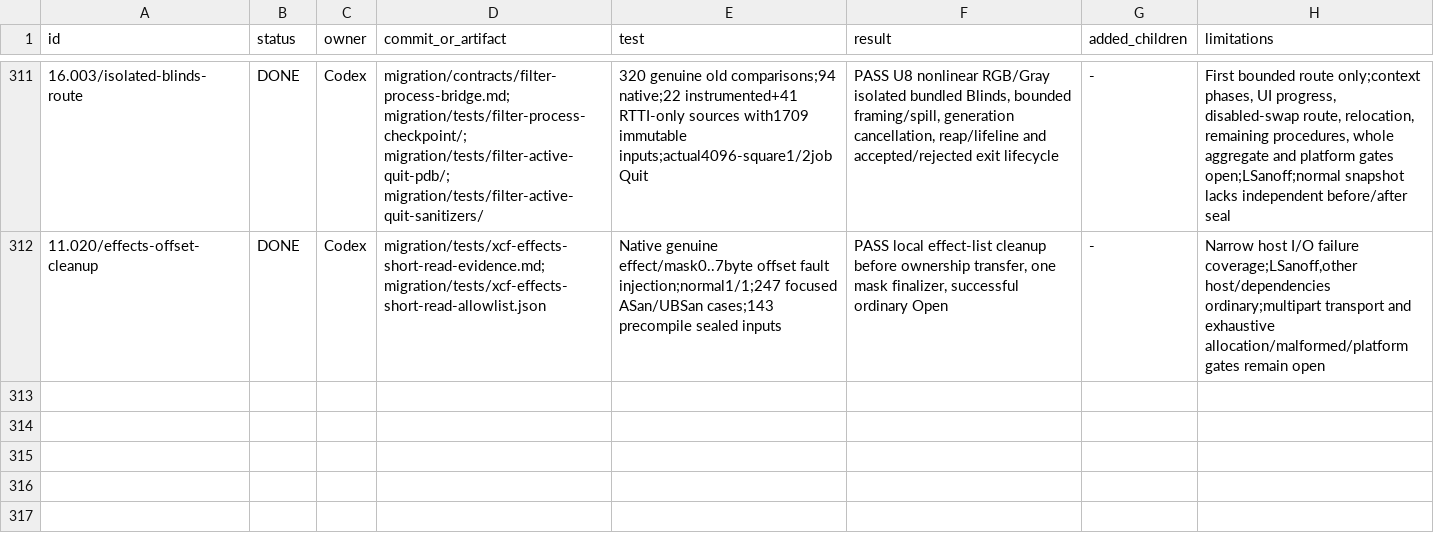
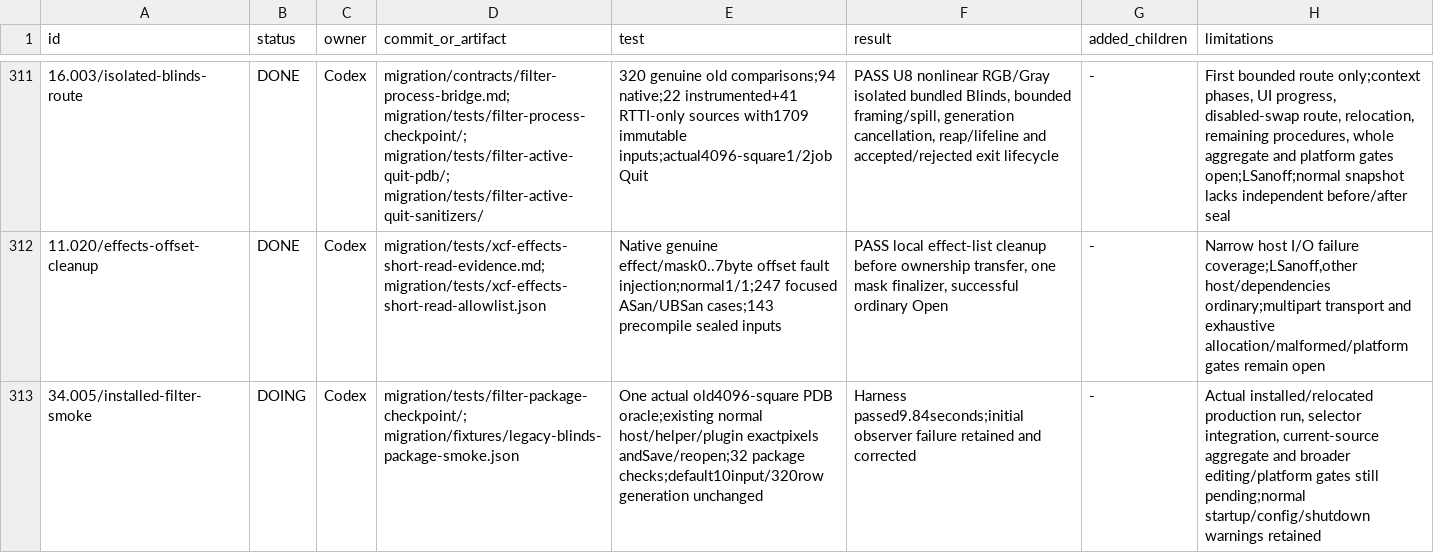
Before and after one commit to seagetch/gimp-painter, a TSV file: migration/progress.tsv, drawn as a sheet; only a part is shown, gaps mark what is left out.

Commit message:
Require actual Filter execution and old-pixel Save reopening in runtime smoke checks

```diff
--- a/migration/progress.tsv
+++ b/migration/progress.tsv
@@ -312 +312,2 @@ id	status	owner	commit_or_artifact	test	result	added_children	limitations
 11.020/effects-offset-cleanup	DONE	Codex	migration/tests/xcf-effects-short-read-evidence.md; migration/tests/xcf-effects-short-read-allowlist.json	Native genuine effect/mask0..7byte offset fault injection;normal1/1;247 focused ASan/UBSan cases;143 precompile sealed inputs	PASS local effect-list cleanup before ownership transfer, one mask finalizer, successful ordinary Open	-	Narrow host I/O failure coverage;LSanoff,other host/dependencies ordinary;multipart transport and exhaustive allocation/malformed/platform gates remain open
+34.005/installed-filter-smoke	DOING	Codex	migration/tests/filter-package-checkpoint/; migration/fixtures/legacy-blinds-package-smoke.json	One actual old4096-square PDB oracle;existing normal host/helper/plugin exactpixels andSave/reopen;32 package checks;default10input/320row generation unchanged	Harness passed9.84seconds;initial observer failure retained and corrected	-	Actual installed/relocated production run, selector integration, current-source aggregate and broader editing/platform gates still pending;normal startup/config/shutdown warnings retained
```
Also changed, not shown: 30 other files.
